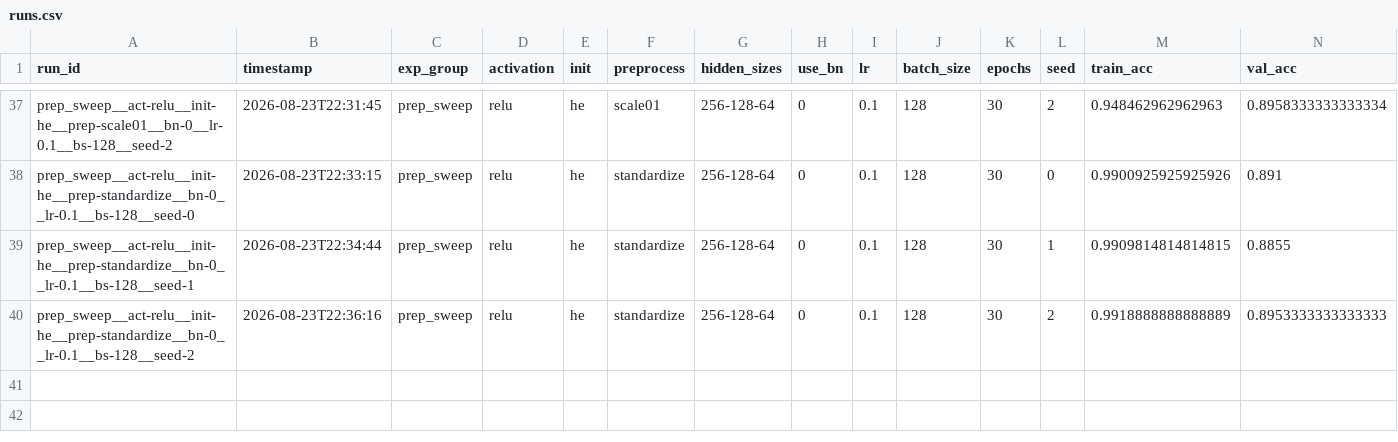
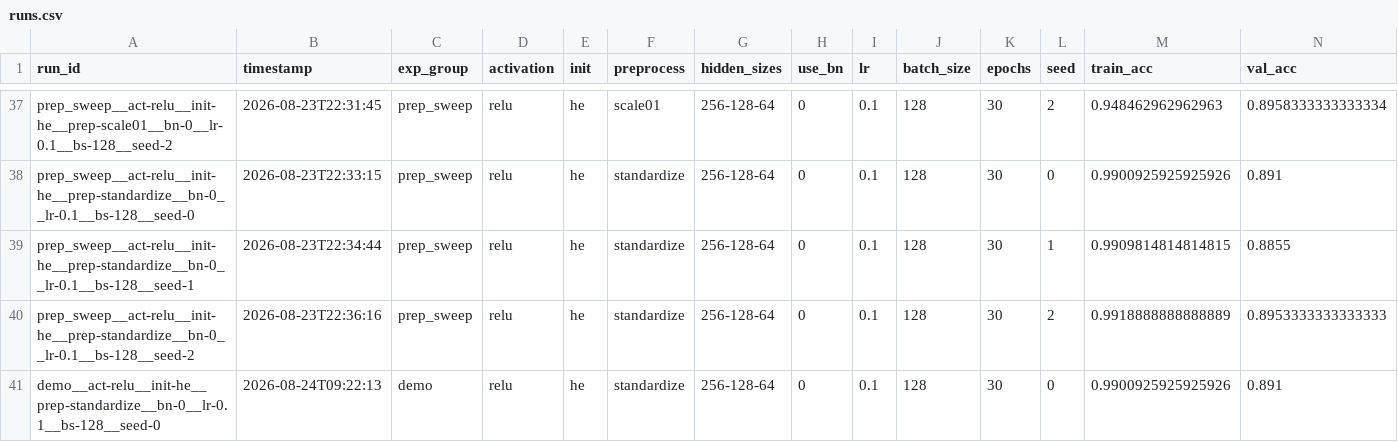
Before and after one commit to HangBich/MLP, a CSV file: mlp-numpy/logs/runs.csv, drawn as a sheet; only a part is shown, gaps mark what is left out; rows hold the shown columns only; the diff names each change by its address in the sheet, - before the commit and + after, or states it on an @@ line.

Commit message:
demo

```diff
--- a/mlp-numpy/logs/runs.csv
+++ b/mlp-numpy/logs/runs.csv
+row 41: demo__act-relu__init-he__prep-standardize__bn-0__lr-0.1__bs-128__seed-0 | 2026-08-24T09:22:13 | demo | relu | he | standardize | 256-128-64 | 0 | 0.1 | 128 | 30 | 0 | 0.9900925925925926 | 0.891
```
Also changed, not shown: 6 other files.
